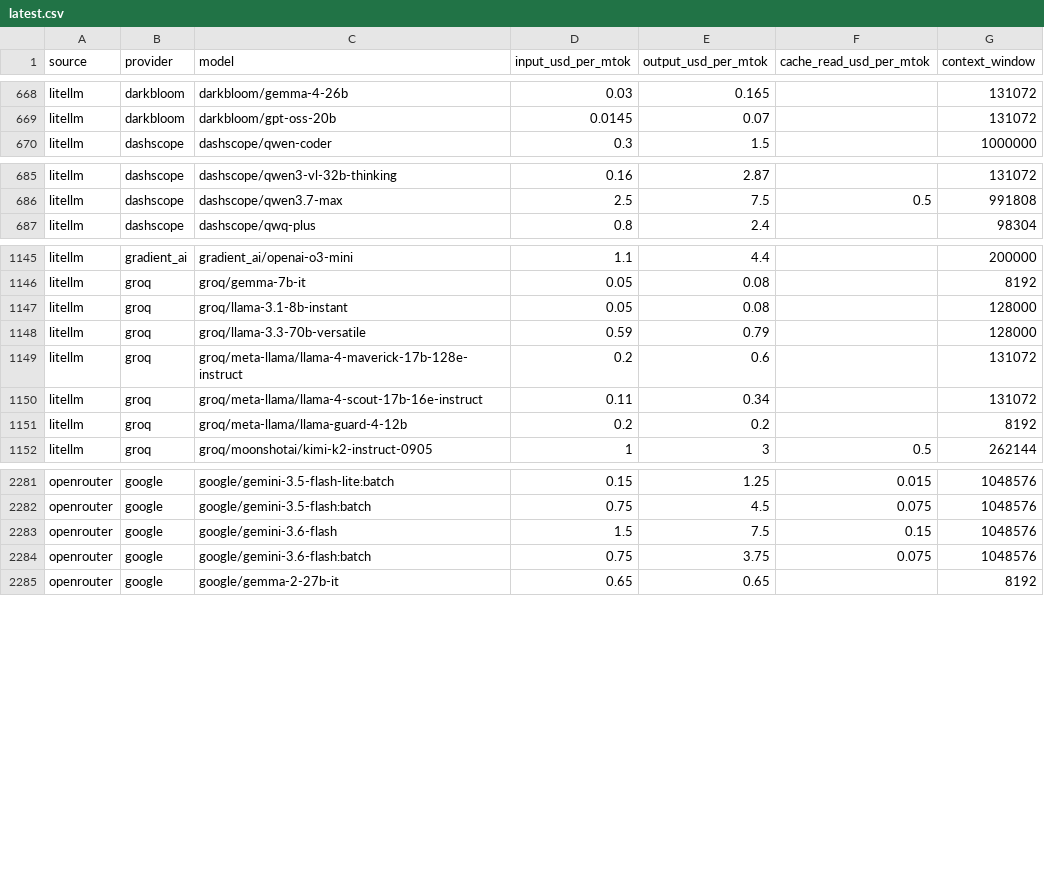
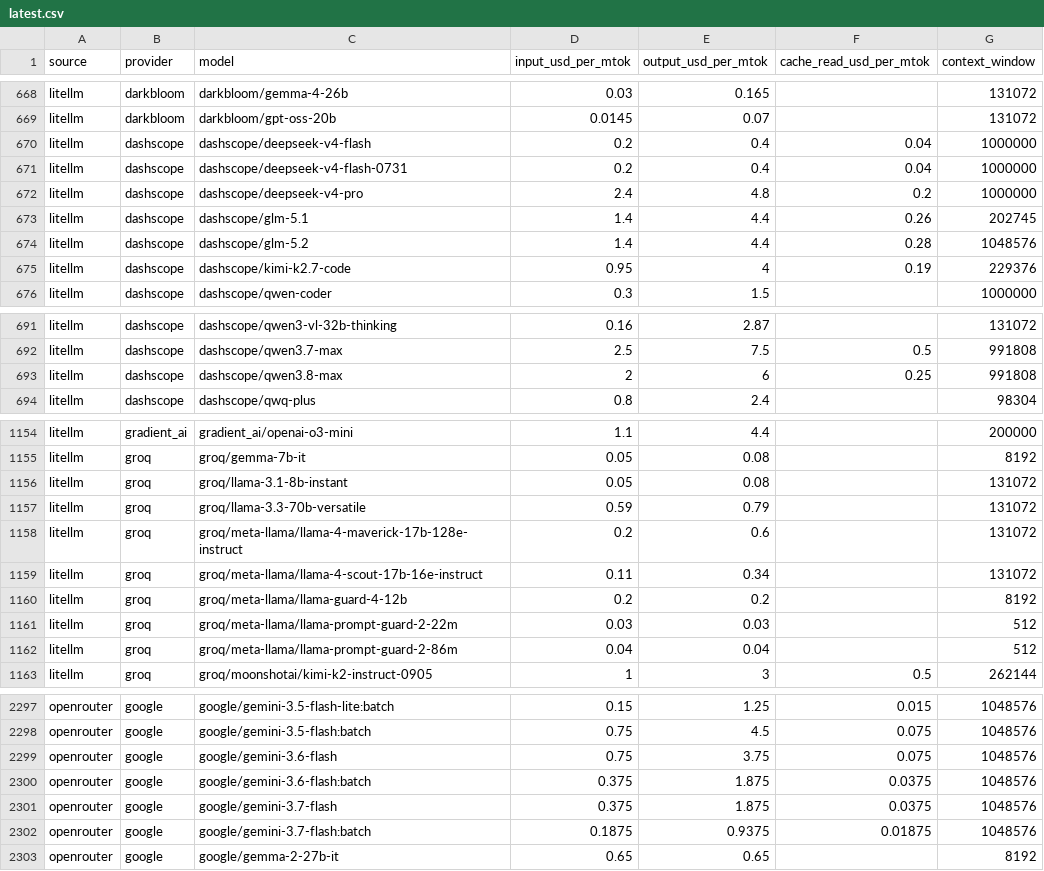
Before and after one commit to sophie-nguyenthuthuy/llm-pricing-history, a CSV file: data/latest.csv, drawn as a sheet; only a part is shown, gaps mark what is left out; the diff covers the shown part only.

```diff
--- a/data/latest.csv
+++ b/data/latest.csv
@@ -669,2 +669,8 @@ litellm,darkbloom,darkbloom/gemma-4-26b,0.03,0.165,,131072
 litellm,darkbloom,darkbloom/gpt-oss-20b,0.0145,0.07,,131072
+litellm,dashscope,dashscope/deepseek-v4-flash,0.2,0.4,0.04,1000000
+litellm,dashscope,dashscope/deepseek-v4-flash-0731,0.2,0.4,0.04,1000000
+litellm,dashscope,dashscope/deepseek-v4-pro,2.4,4.8,0.2,1000000
+litellm,dashscope,dashscope/glm-5.1,1.4,4.4,0.26,202745
+litellm,dashscope,dashscope/glm-5.2,1.4,4.4,0.28,1048576
+litellm,dashscope,dashscope/kimi-k2.7-code,0.95,4,0.19,229376
 litellm,dashscope,dashscope/qwen-coder,0.3,1.5,,1000000
@@ -686,2 +692,3 @@ litellm,dashscope,dashscope/qwen3-vl-32b-thinking,0.16,2.87,,131072
 litellm,dashscope,dashscope/qwen3.7-max,2.5,7.5,0.5,991808
+litellm,dashscope,dashscope/qwen3.8-max,2,6,0.25,991808
 litellm,dashscope,dashscope/qwq-plus,0.8,2.4,,98304
@@ -1146,4 +1155,4 @@ litellm,gradient_ai,gradient_ai/openai-o3-mini,1.1,4.4,,200000
 litellm,groq,groq/gemma-7b-it,0.05,0.08,,8192
-litellm,groq,groq/llama-3.1-8b-instant,0.05,0.08,,128000
-litellm,groq,groq/llama-3.3-70b-versatile,0.59,0.79,,128000
+litellm,groq,groq/llama-3.1-8b-instant,0.05,0.08,,131072
+litellm,groq,groq/llama-3.3-70b-versatile,0.59,0.79,,131072
 litellm,groq,groq/meta-llama/llama-4-maverick-17b-128e-instruct,0.2,0.6,,131072
@@ -1151,2 +1160,4 @@ litellm,groq,groq/meta-llama/llama-4-scout-17b-16e-instruct,0.11,0.34,,131072
 litellm,groq,groq/meta-llama/llama-guard-4-12b,0.2,0.2,,8192
+litellm,groq,groq/meta-llama/llama-prompt-guard-2-22m,0.03,0.03,,512
+litellm,groq,groq/meta-llama/llama-prompt-guard-2-86m,0.04,0.04,,512
 litellm,groq,groq/moonshotai/kimi-k2-instruct-0905,1,3,0.5,262144
@@ -2282,4 +2298,6 @@ openrouter,google,google/gemini-3.5-flash-lite:batch,0.15,1.25,0.015,1048576
 openrouter,google,google/gemini-3.5-flash:batch,0.75,4.5,0.075,1048576
-openrouter,google,google/gemini-3.6-flash,1.5,7.5,0.15,1048576
-openrouter,google,google/gemini-3.6-flash:batch,0.75,3.75,0.075,1048576
+openrouter,google,google/gemini-3.6-flash,0.75,3.75,0.075,1048576
+openrouter,google,google/gemini-3.6-flash:batch,0.375,1.875,0.0375,1048576
+openrouter,google,google/gemini-3.7-flash,0.375,1.875,0.0375,1048576
+openrouter,google,google/gemini-3.7-flash:batch,0.1875,0.9375,0.01875,1048576
 openrouter,google,google/gemma-2-27b-it,0.65,0.65,,8192
```
Also changed, not shown: 7 added rows, 1 removed row and 20 edited cells elsewhere in this file, data/history.csv.
